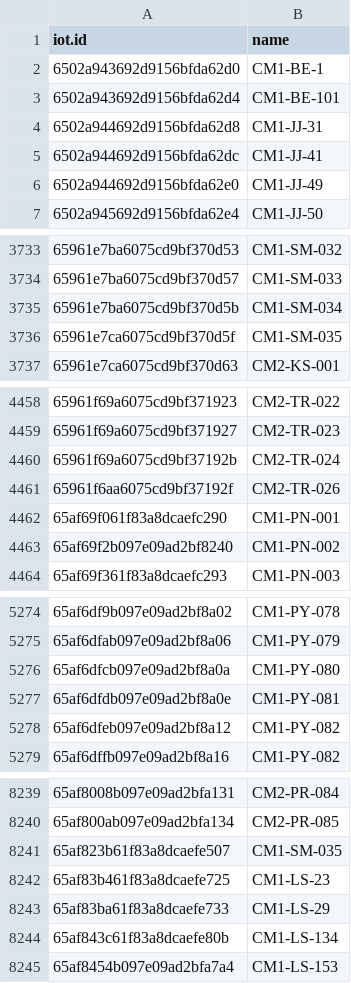
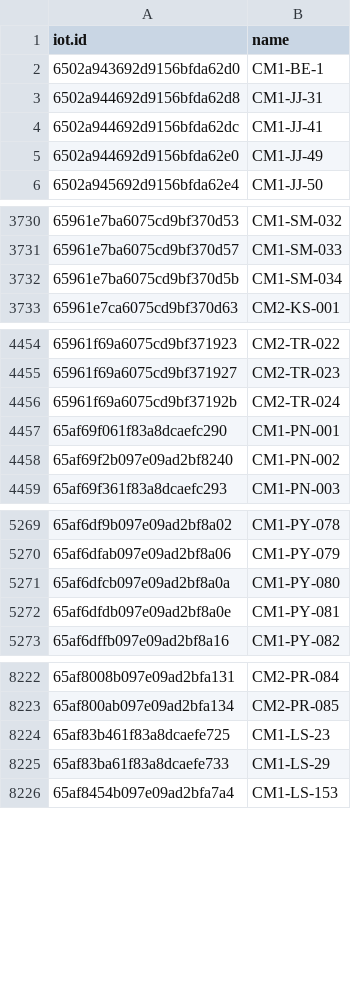
Before and after one commit to phutadonza/Playground_UploadData-main, a CSV file: CSV - larry1/CCTV-all/things_data.csv, drawn as a sheet; only a part is shown, gaps mark what is left out; removed rows and columns are numbered as before the commit, all else as after; the diff covers the shown part only; the diff names each change by its address in the sheet, - before the commit and + after, or states it on an @@ line.

```diff
--- a/CSV - larry1/CCTV-all/things_data.csv
+++ b/CSV - larry1/CCTV-all/things_data.csv
-row 3: 6502a943692d9156bfda62d4 | CM1-BE-101
-row 3736: 65961e7ca6075cd9bf370d5f | CM1-SM-035
-row 4461: 65961f6aa6075cd9bf37192f | CM2-TR-026
-row 5278: 65af6dfeb097e09ad2bf8a12 | CM1-PY-082
-row 8241: 65af823b61f83a8dcaefe507 | CM1-SM-035
-row 8244: 65af843c61f83a8dcaefe80b | CM1-LS-134
```
Also changed, not shown: 20 added rows and 14 removed rows elsewhere in this file, CSV - larry1/CCTV-all/duplicates_data.csv, 2 other files.
